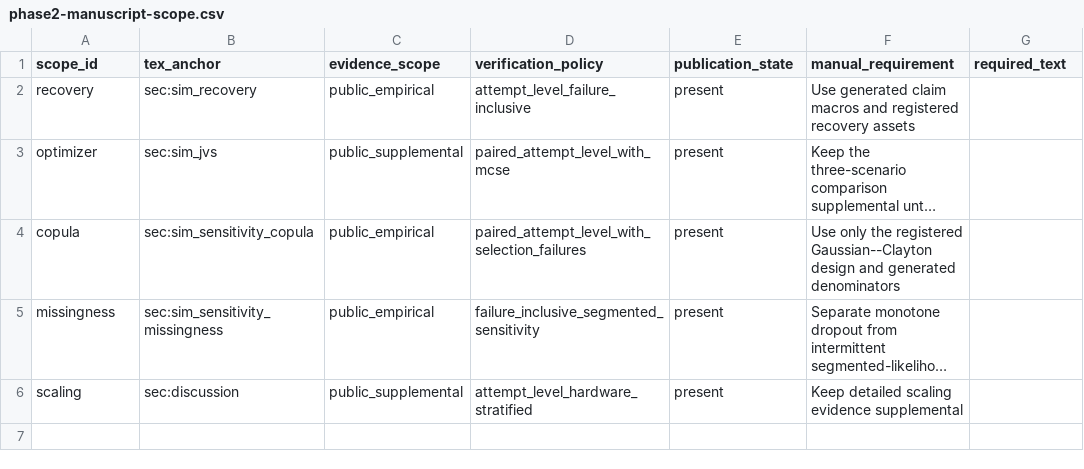
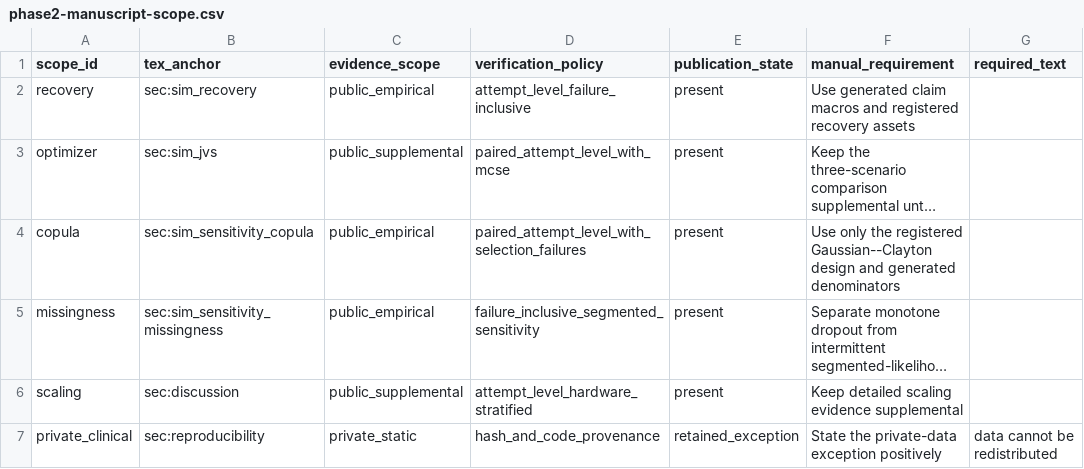
Before and after one commit to ahibbert/gamlss.longitudinal, a CSV file: paper/phase2-manuscript-scope.csv, drawn as a sheet; long unchanged cells end in …; the diff names each change by its address in the sheet, - before the commit and + after, or states it on an @@ line.

Commit message:
Align Phase 2 tests with lean validation policy

```diff
--- a/paper/phase2-manuscript-scope.csv
+++ b/paper/phase2-manuscript-scope.csv
+row 7: private_clinical | sec:reproducibility | private_static | hash_and_code_provenance | retained_exception | State the private-data exception positively | data cannot be redistributed
```
Also changed, not shown: 4 other files.
